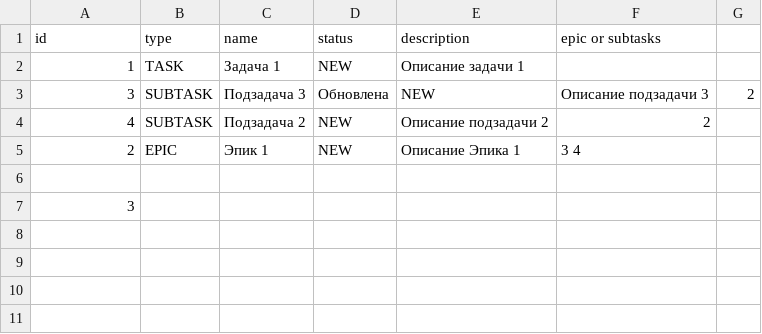
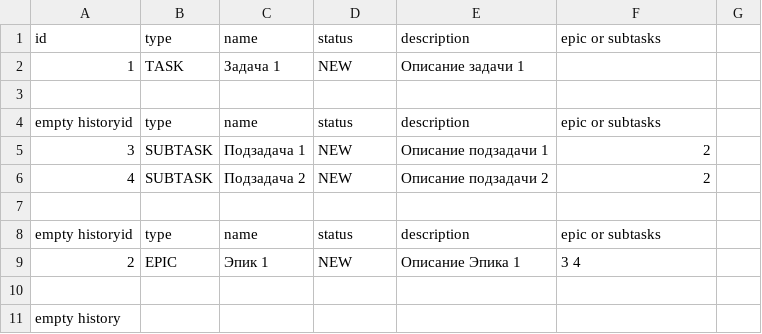
Before and after one commit to RuslanRinatovich/java-kanban, a CSV file: tasks.csv, drawn as a sheet.

```diff
--- a/tasks.csv
+++ b/tasks.csv
@@ -2,6 +2,10 @@ id,type,name,status,description,epic or subtasks
 1,TASK,Задача 1,NEW,Описание задачи 1,
-3,SUBTASK,Подзадача 3, Обновлена,NEW,Описание подзадачи 3,2
+
+empty historyid,type,name,status,description,epic or subtasks
+3,SUBTASK,Подзадача 1,NEW,Описание подзадачи 1,2
 4,SUBTASK,Подзадача 2,NEW,Описание подзадачи 2,2
+
+empty historyid,type,name,status,description,epic or subtasks
 2,EPIC,Эпик 1,NEW,Описание Эпика 1,3 4
 
-3
+empty history
```
Also changed, not shown: test.csv, 1 other file.
